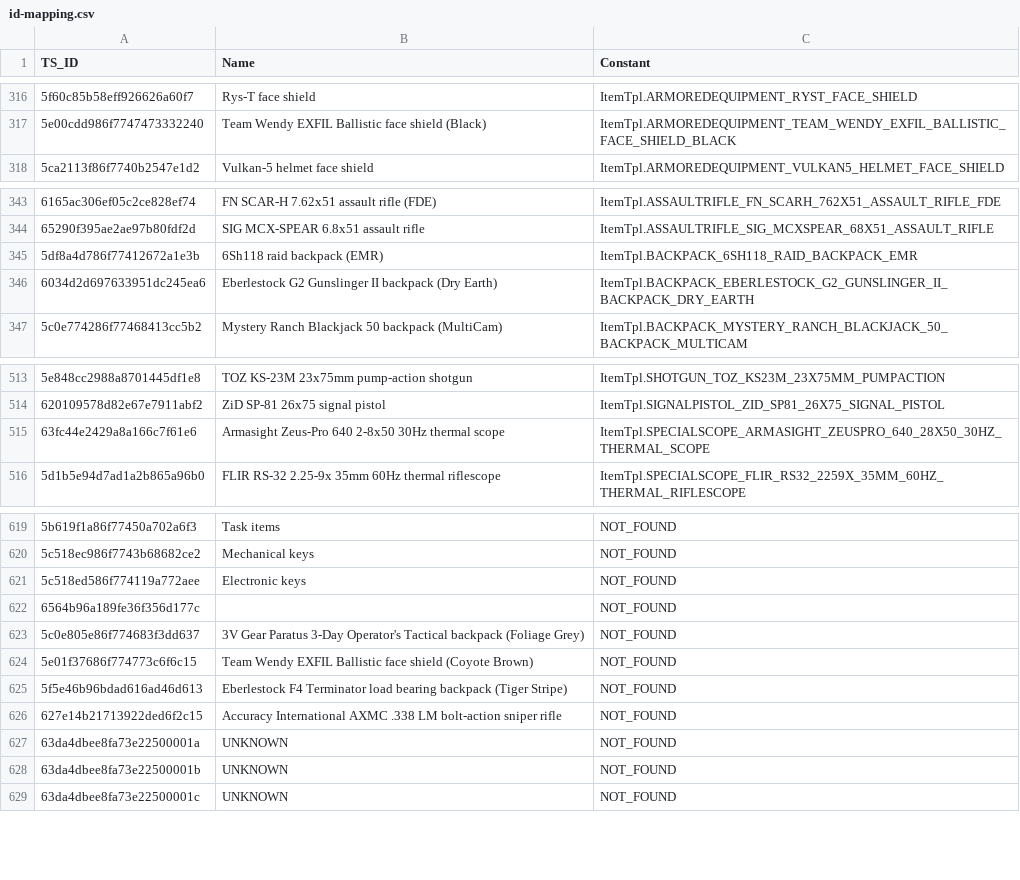
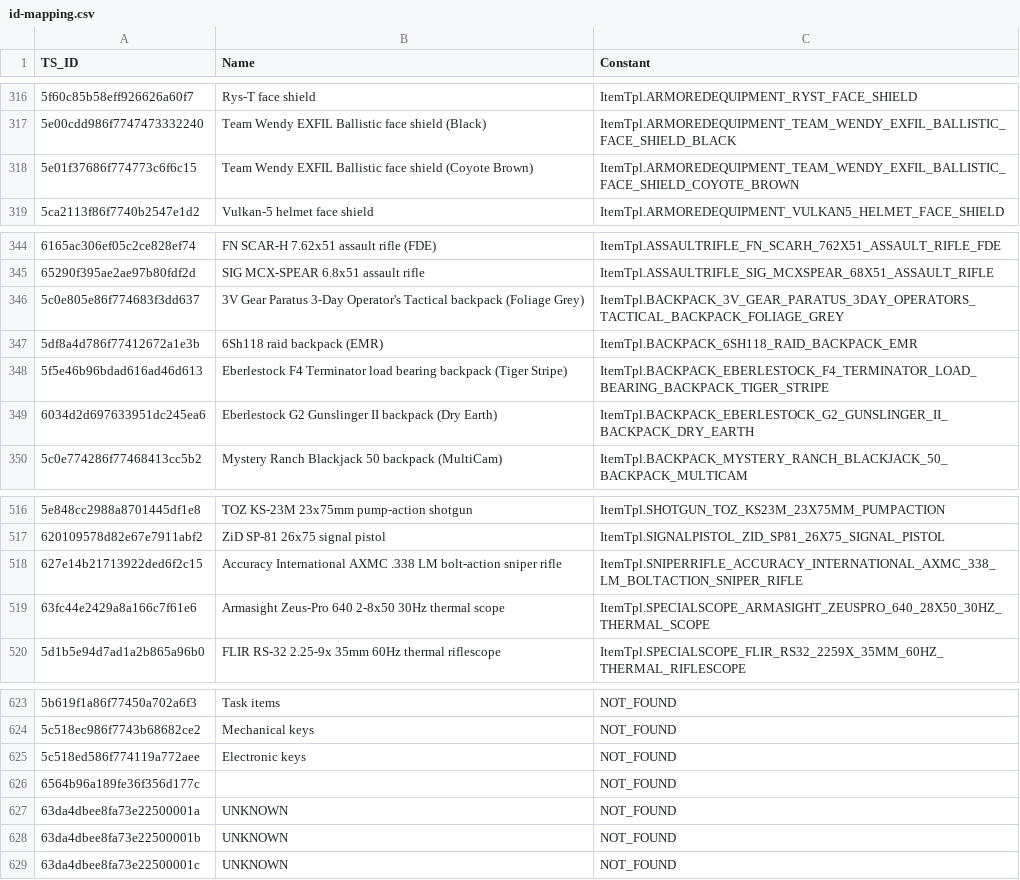
Before and after one commit to adoundakov/ODT-Softcore, a CSV file: scripts/id-mapping.csv, drawn as a sheet; only a part is shown, gaps mark what is left out.

```diff
--- a/scripts/id-mapping.csv
+++ b/scripts/id-mapping.csv
@@ -317,2 +317,3 @@ TS_ID,Name,Constant
 5e00cdd986f7747473332240,"Team Wendy EXFIL Ballistic face shield (Black)",ItemTpl.ARMOREDEQUIPMENT_TEAM_WENDY_EXFIL_BALLISTIC_FACE_SHIELD_BLACK
+5e01f37686f774773c6f6c15,"Team Wendy EXFIL Ballistic face shield (Coyote Brown)",ItemTpl.ARMOREDEQUIPMENT_TEAM_WENDY_EXFIL_BALLISTIC_FACE_SHIELD_COYOTE_BROWN
 5ca2113f86f7740b2547e1d2,"Vulkan-5 helmet face shield",ItemTpl.ARMOREDEQUIPMENT_VULKAN5_HELMET_FACE_SHIELD
@@ -344,3 +345,5 @@ TS_ID,Name,Constant
 65290f395ae2ae97b80fdf2d,"SIG MCX-SPEAR 6.8x51 assault rifle",ItemTpl.ASSAULTRIFLE_SIG_MCXSPEAR_68X51_ASSAULT_RIFLE
+5c0e805e86f774683f3dd637,"3V Gear Paratus 3-Day Operator's Tactical backpack (Foliage Grey)",ItemTpl.BACKPACK_3V_GEAR_PARATUS_3DAY_OPERATORS_TACTICAL_BACKPACK_FOLIAGE_GREY
 5df8a4d786f77412672a1e3b,"6Sh118 raid backpack (EMR)",ItemTpl.BACKPACK_6SH118_RAID_BACKPACK_EMR
+5f5e46b96bdad616ad46d613,"Eberlestock F4 Terminator load bearing backpack (Tiger Stripe)",ItemTpl.BACKPACK_EBERLESTOCK_F4_TERMINATOR_LOAD_BEARING_BACKPACK_TIGER_STRIPE
 6034d2d697633951dc245ea6,"Eberlestock G2 Gunslinger II backpack (Dry Earth)",ItemTpl.BACKPACK_EBERLESTOCK_G2_GUNSLINGER_II_BACKPACK_DRY_EARTH
@@ -514,2 +517,3 @@ TS_ID,Name,Constant
 620109578d82e67e7911abf2,"ZiD SP-81 26x75 signal pistol",ItemTpl.SIGNALPISTOL_ZID_SP81_26X75_SIGNAL_PISTOL
+627e14b21713922ded6f2c15,"Accuracy International AXMC .338 LM bolt-action sniper rifle",ItemTpl.SNIPERRIFLE_ACCURACY_INTERNATIONAL_AXMC_338_LM_BOLTACTION_SNIPER_RIFLE
 63fc44e2429a8a166c7f61e6,"Armasight Zeus-Pro 640 2-8x50 30Hz thermal scope",ItemTpl.SPECIALSCOPE_ARMASIGHT_ZEUSPRO_640_28X50_30HZ_THERMAL_SCOPE
@@ -622,6 +626,2 @@ TS_ID,Name,Constant
 6564b96a189fe36f356d177c,"",NOT_FOUND
-5c0e805e86f774683f3dd637,"3V Gear Paratus 3-Day Operator's Tactical backpack (Foliage Grey)",NOT_FOUND
-5e01f37686f774773c6f6c15,"Team Wendy EXFIL Ballistic face shield (Coyote Brown)",NOT_FOUND
-5f5e46b96bdad616ad46d613,"Eberlestock F4 Terminator load bearing backpack (Tiger Stripe)",NOT_FOUND
-627e14b21713922ded6f2c15,"Accuracy International AXMC .338 LM bolt-action sniper rifle",NOT_FOUND
 63da4dbee8fa73e22500001a,"UNKNOWN",NOT_FOUND
```
Also changed, not shown: 2 other files.
